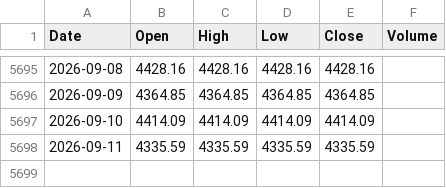
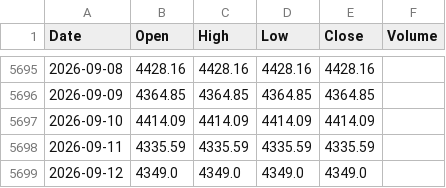
Before and after one commit to abhisheksonimps-stack/Gold-Trend-Seasonality-Master-SMA-, a CSV file: data/gold_daily.csv, drawn as a sheet; only a part is shown, gaps mark what is left out.

```diff
--- a/data/gold_daily.csv
+++ b/data/gold_daily.csv
@@ -5698 +5698,2 @@ Date,Open,High,Low,Close,Volume
 2026-09-11,4335.59,4335.59,4335.59,4335.59,
+2026-09-12,4349.0,4349.0,4349.0,4349.0,
```
